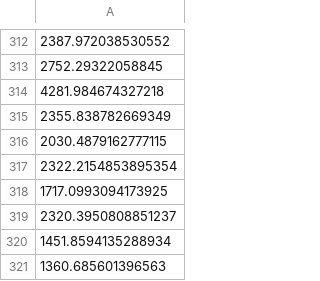
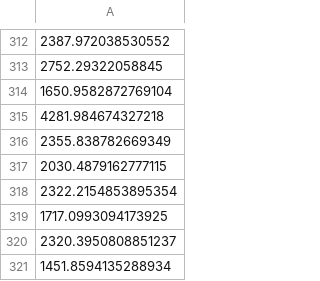
Before and after one commit to swimmingpeas/378-Project, a CSV file: features_train/feature_0.csv, drawn as a sheet; only a part is shown, gaps mark what is left out; the shorter side is filled out with more unchanged rows; the diff names each change by its address in the sheet, - before the commit and + after, or states it on an @@ line.

```diff
--- a/features_train/feature_0.csv
+++ b/features_train/feature_0.csv
+row 314: 1650.9582872769104
```
Also changed, not shown: features_train/feature_14.csv, features_train/feature_24.csv, 38 other files.
